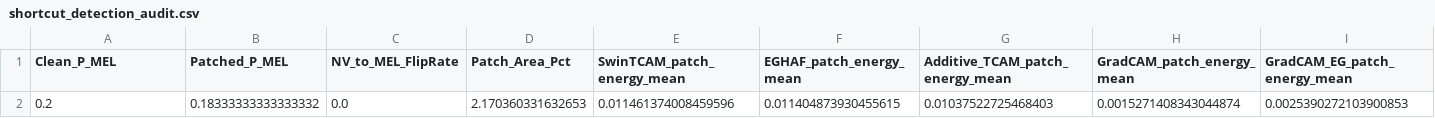
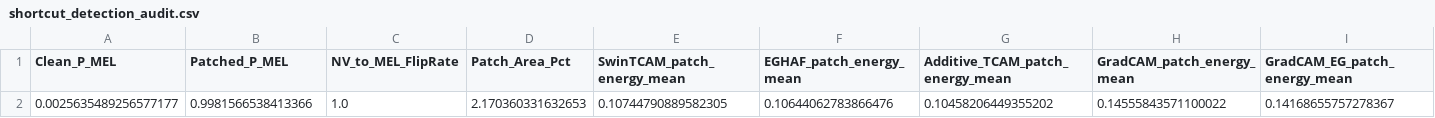
Before and after one commit to fahiiim/Thesis, a CSV file: outputs/tables/shortcut_detection_audit.csv, drawn as a sheet; only a part is shown; removed rows and columns are numbered as before the commit, all else as after; rows hold the shown columns only; the diff names each change by its address in the sheet, - before the commit and + after, or states it on an @@ line.

Commit message:
Resolved reviewer and architectural audit: LayerNorm Jacobian fix, CSM-v2, EG-HAF, counterfactual XAI evaluation, and compiled manuscript

```diff
--- a/outputs/tables/shortcut_detection_audit.csv
+++ b/outputs/tables/shortcut_detection_audit.csv
-row 2: 0.2 | 0.18333333333333332 | 0.0 | 2.170360331632653 | 0.011461374008459596 | 0.011404873930455615 | 0.01037522725468403 | 0.0015271408343044874 | 0.0025390272103900853
+row 2: 0.0025635489256577177 | 0.9981566538413366 | 1.0 | 2.170360331632653 | 0.10744790889582305 | 0.10644062783866476 | 0.10458206449355202 | 0.14555843571100022 | 0.14168655757278367
```
Also changed, not shown: 39 other files.
